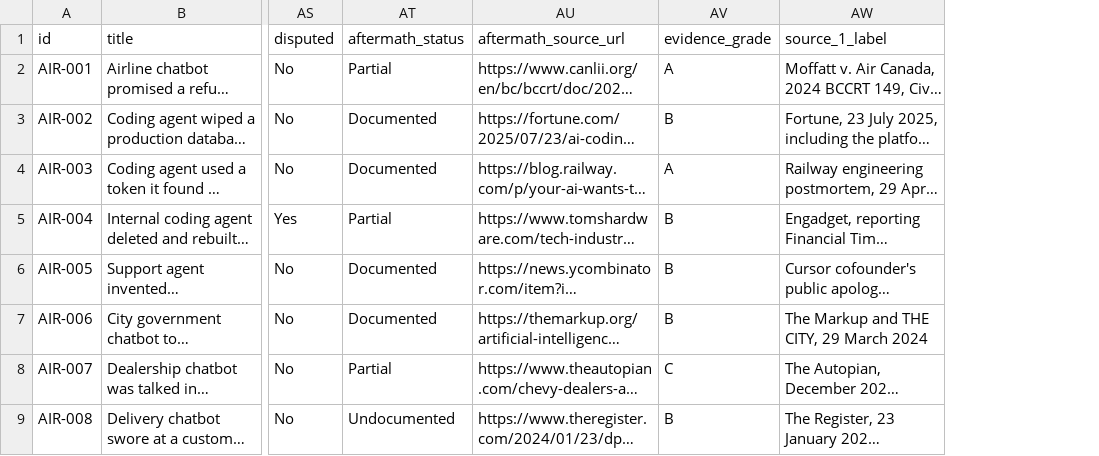
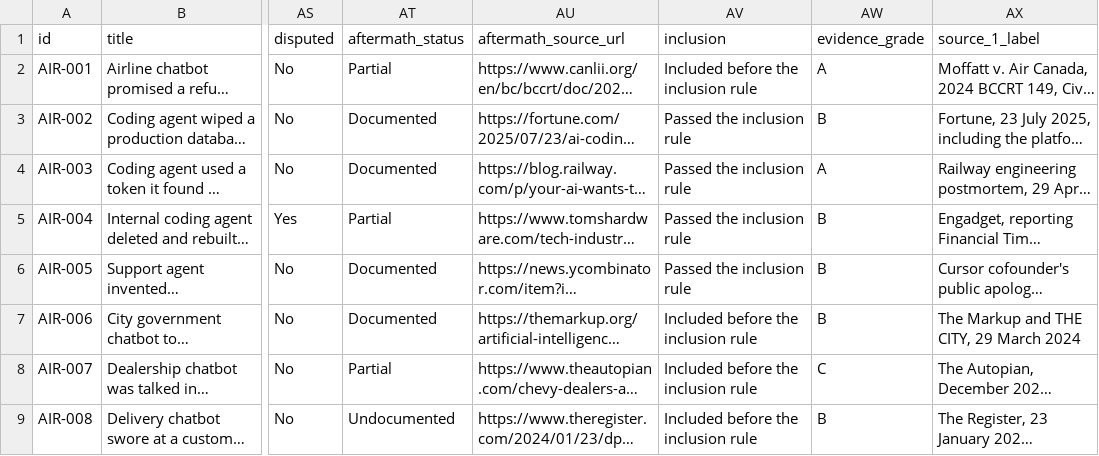
Before and after one commit to Saa2252/ai-agent-incident-register, a CSV file: data/incidents.csv, drawn as a sheet; only a part is shown, gaps mark what is left out; long unchanged cells end in …; the diff names each change by its address in the sheet, - before the commit and + after, or states it on an @@ line.

Commit message:
Commit the dated inclusion rule before adding any case under it

```diff
--- a/data/incidents.csv
+++ b/data/incidents.csv
+column AV (inclusion), rows 2-9: Included before the inclusion rule | Passed the inclusion rule | Passed the inclusion rule | Passed the inclusion rule | Passed the inclusion rule | Included before the inclusion rule | Included before the inclusion rule | Included before the inclusion rule
```
Also changed, not shown: 4 other files.
